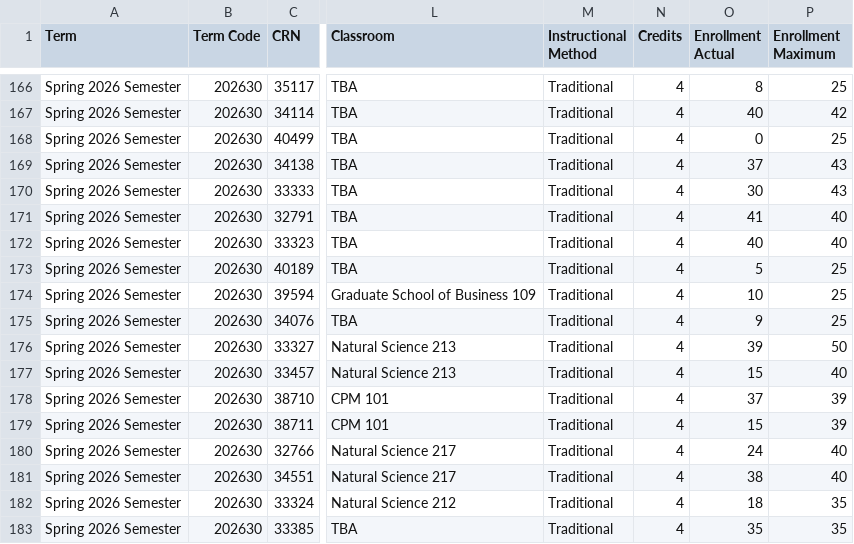
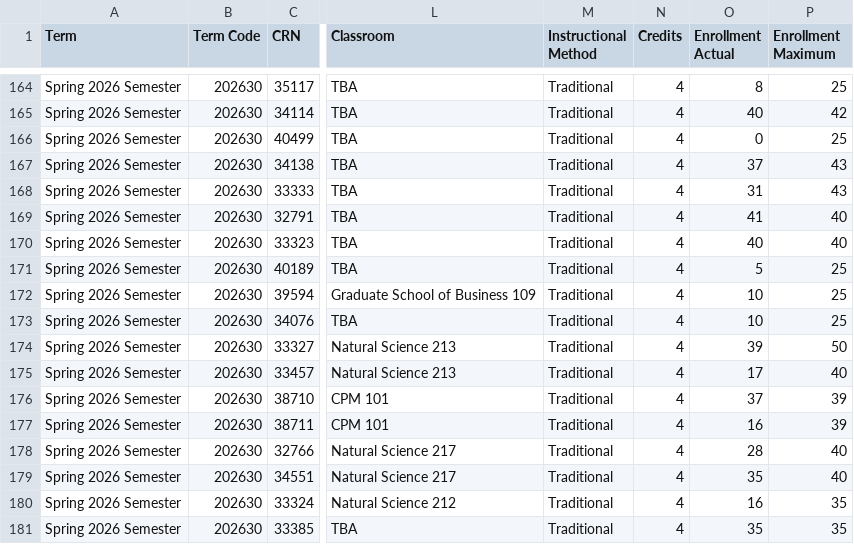
Before and after one commit to johnwinsor/classroom-schedules, a CSV file: courses_combined_202630_202625_OLD.csv, drawn as a sheet; only a part is shown, gaps mark what is left out; addresses are those after the commit; the diff covers the shown part only; the diff names each change by its address in the sheet, - before the commit and + after, or states it on an @@ line.

```diff
--- a/courses_combined_202630_202625_OLD.csv
+++ b/courses_combined_202630_202625_OLD.csv
-O168 (Enrollment Actual): 30
+O168 (Enrollment Actual): 31
-O173 (Enrollment Actual): 9
+O173 (Enrollment Actual): 10
-O175 (Enrollment Actual): 15
+O175 (Enrollment Actual): 17
-O177 (Enrollment Actual): 15
+O177 (Enrollment Actual): 16
-O178 (Enrollment Actual): 24
+O178 (Enrollment Actual): 28
-O179 (Enrollment Actual): 38
+O179 (Enrollment Actual): 35
-O180 (Enrollment Actual): 18
+O180 (Enrollment Actual): 16
```
Also changed, not shown: 2 added rows, 2 removed rows and 77 edited cells elsewhere in this file, 1 other file.
